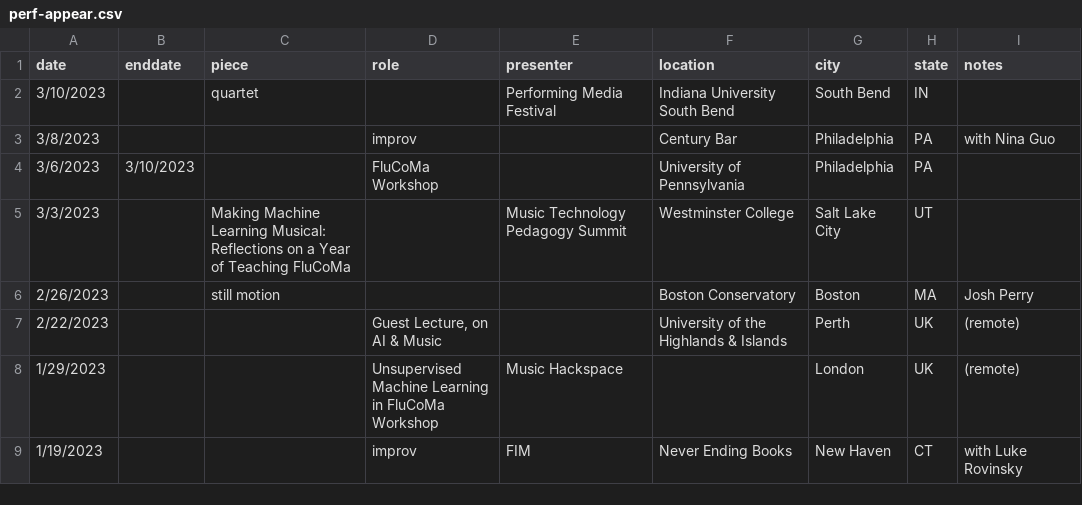
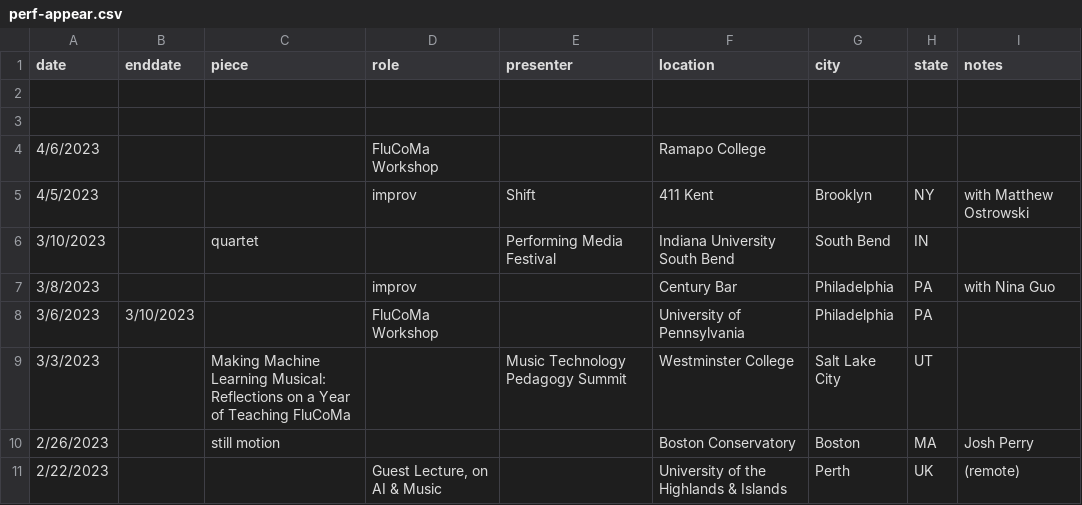
Before and after one commit to tedmoore/tedmoore.github.io, a CSV file: python/perf-appear.csv, drawn as a sheet; only a part is shown; the shorter side is filled out with more unchanged rows.

Commit message:
updated appearances

```diff
--- a/python/perf-appear.csv
+++ b/python/perf-appear.csv
@@ -1,2 +1,6 @@
 date,enddate,piece,role,presenter,location,city,state,notes
+,,,,,,,,
+,,,,,,,,
+4/6/2023,,,FluCoMa Workshop,,Ramapo College,,,
+4/5/2023,,,improv,Shift,411 Kent,Brooklyn,NY,with Matthew Ostrowski
 3/10/2023,,quartet,,Performing Media Festival,Indiana University South Bend,South Bend,IN,
```
Also changed, not shown: 2 other files.
